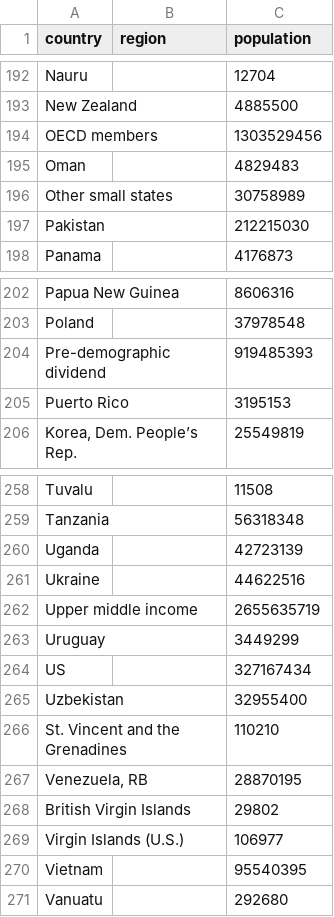
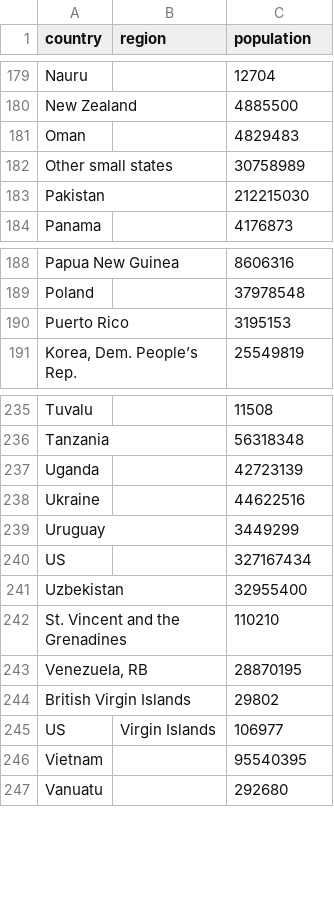
Before and after one commit to rrx/COVID-19, a CSV file: general_data/world-pop.csv, drawn as a sheet; only a part is shown, gaps mark what is left out; the diff covers the shown part only.

```diff
--- a/general_data/world-pop.csv
+++ b/general_data/world-pop.csv
@@ -193,3 +180,2 @@ Nauru,,12704
 New Zealand,,4885500
-OECD members,,1303529456
 Oman,,4829483
@@ -203,3 +189,2 @@ Papua New Guinea,,8606316
 Poland,,37978548
-Pre-demographic dividend,,919485393
 Puerto Rico,,3195153
@@ -261,3 +238,2 @@ Uganda,,42723139
 Ukraine,,44622516
-Upper middle income,,2655635719
 Uruguay,,3449299
@@ -268,3 +244,3 @@ St. Vincent and the Grenadines,,110210
 British Virgin Islands,,29802
-Virgin Islands (U.S.),,106977
+US,Virgin Islands,106977
 Vietnam,,95540395
```
Also changed, not shown: 21 removed rows and 2 edited cells elsewhere in this file, 2 other files.
